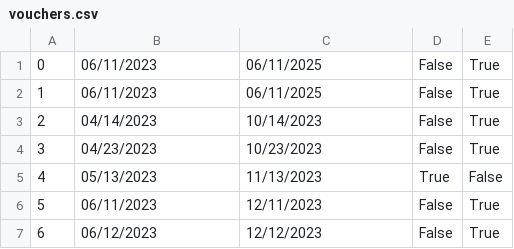
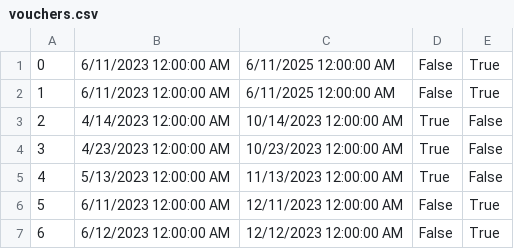
Before and after one commit to ratkovac/Booking-App, a CSV file: Resources/Data/vouchers.csv, drawn as a sheet.

```diff
--- a/Resources/Data/vouchers.csv
+++ b/Resources/Data/vouchers.csv
@@ -1,7 +1,7 @@
-0|06/11/2023|06/11/2025|False|True
-1|06/11/2023|06/11/2025|False|True
-2|04/14/2023|10/14/2023|False|True
-3|04/23/2023|10/23/2023|False|True
-4|05/13/2023|11/13/2023|True|False
-5|06/11/2023|12/11/2023|False|True
-6|06/12/2023|12/12/2023|False|True
+0|6/11/2023 12:00:00 AM|6/11/2025 12:00:00 AM|False|True
+1|6/11/2023 12:00:00 AM|6/11/2025 12:00:00 AM|False|True
+2|4/14/2023 12:00:00 AM|10/14/2023 12:00:00 AM|True|False
+3|4/23/2023 12:00:00 AM|10/23/2023 12:00:00 AM|True|False
+4|5/13/2023 12:00:00 AM|11/13/2023 12:00:00 AM|True|False
+5|6/11/2023 12:00:00 AM|12/11/2023 12:00:00 AM|False|True
+6|6/12/2023 12:00:00 AM|12/12/2023 12:00:00 AM|False|True
```
Also changed, not shown: Resources/Data/drives.csv, 17 other files.
